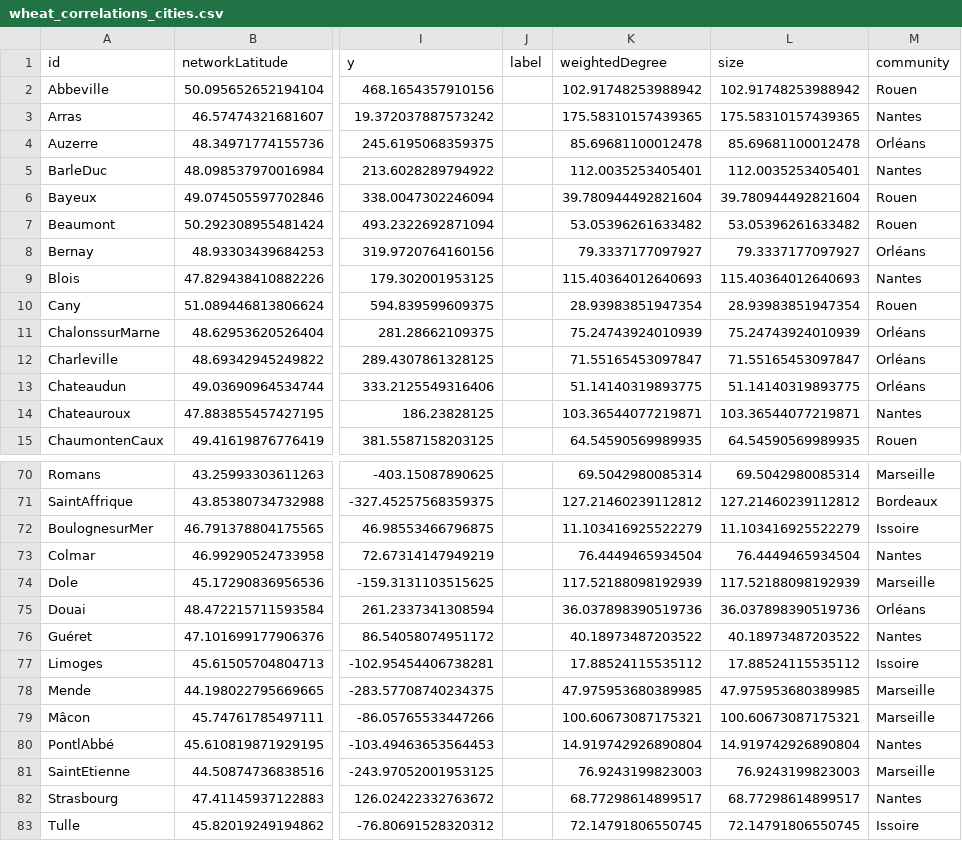
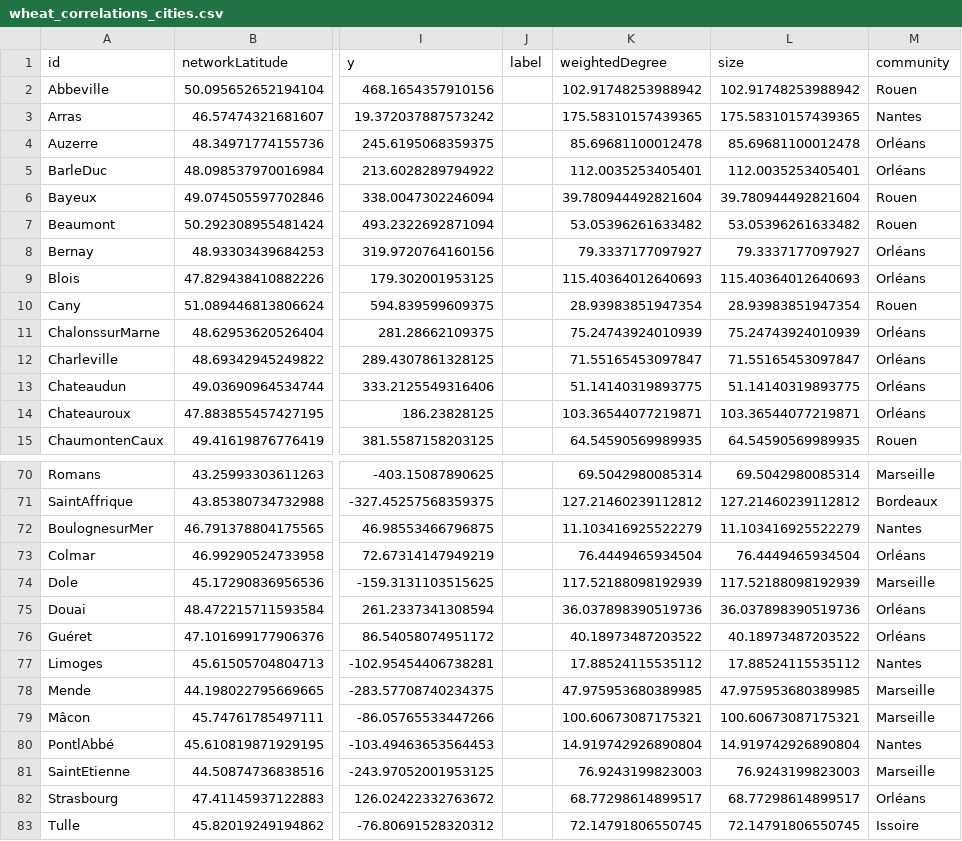
Before and after one commit to medialab/portic-storymaps-2023, a CSV file: data/wheat_correlations_cities.csv, drawn as a sheet; only a part is shown, gaps mark what is left out; the diff covers the shown part only; the diff names each change by its address in the sheet, - before the commit and + after, or states it on an @@ line.

```diff
--- a/data/wheat_correlations_cities.csv
+++ b/data/wheat_correlations_cities.csv
-M5 (community): Nantes
+M5 (community): Orléans
-M9 (community): Nantes
+M9 (community): Orléans
-M14 (community): Nantes
+M14 (community): Orléans
-M72 (community): Issoire
+M72 (community): Nantes
-M73 (community): Nantes
+M73 (community): Orléans
-M76 (community): Nantes
+M76 (community): Orléans
-M77 (community): Issoire
+M77 (community): Nantes
-M82 (community): Nantes
+M82 (community): Orléans
```
Also changed, not shown: 6 edited cells elsewhere in this file, data/compare_french_ships_to_marseille_accross_time.csv, data/evolution-exports-levant.csv, 20 other files.
